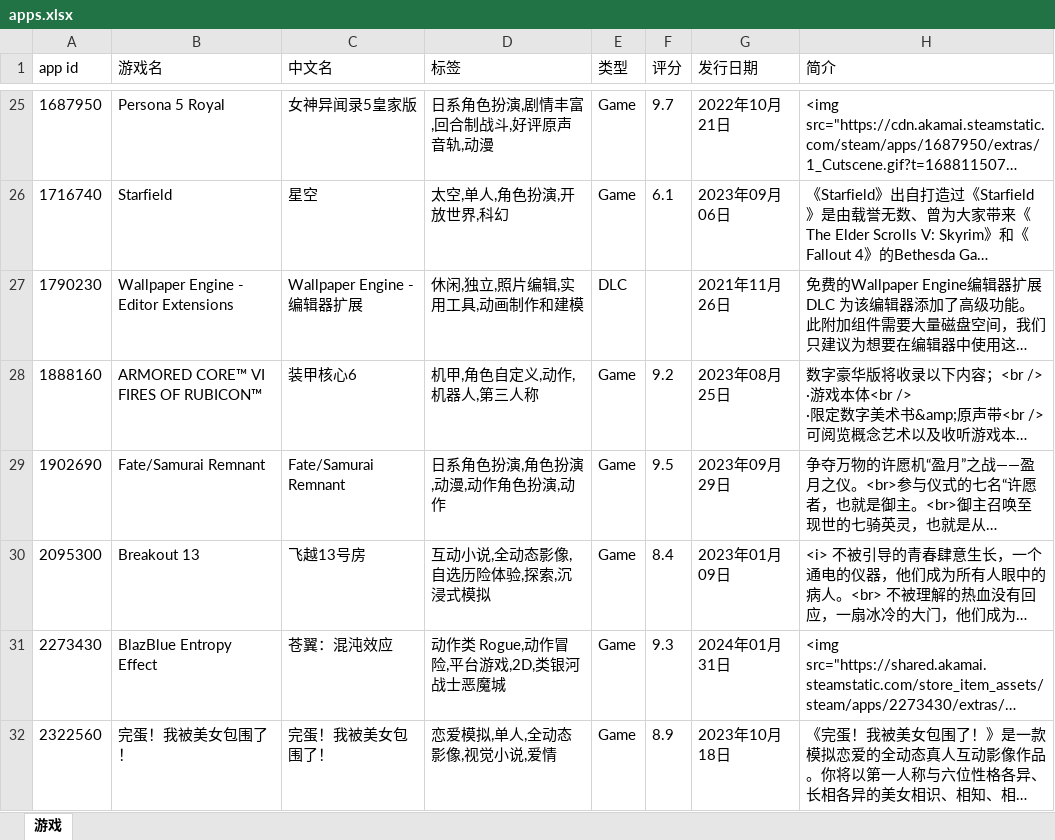
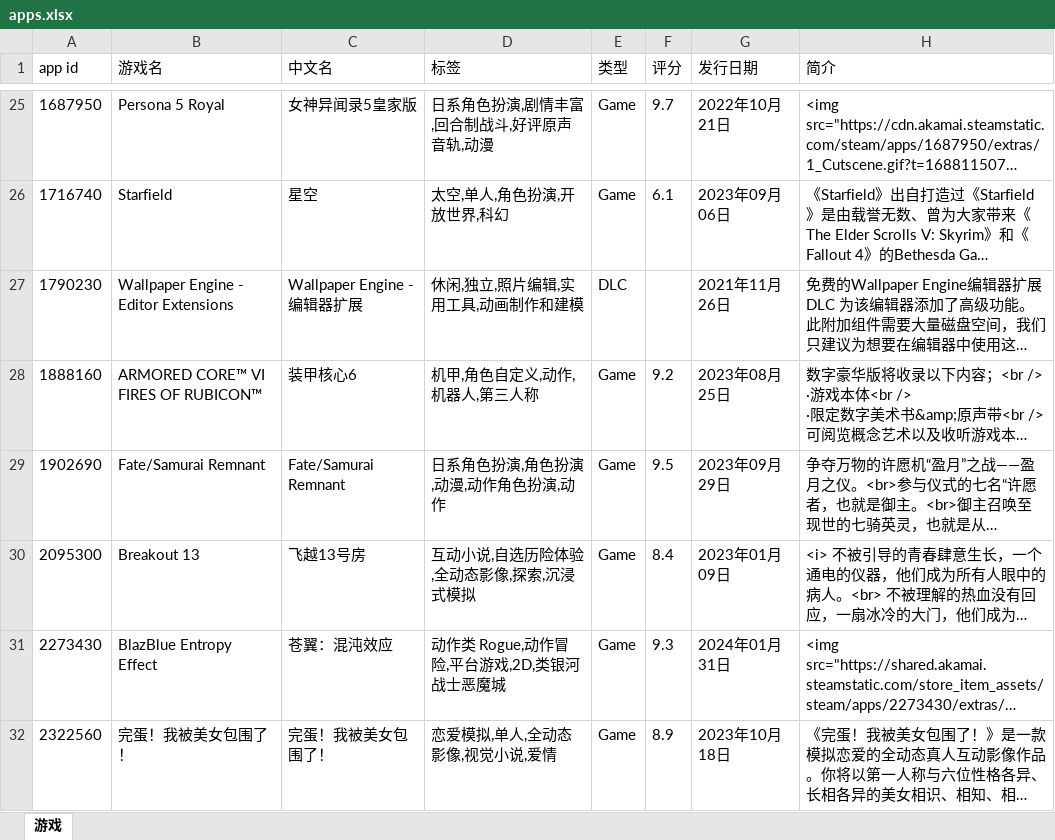
Before and after one commit to qwq-xinkeng/awaqwqmain, an Excel workbook: apps.xlsx, sheet 游戏, drawn as a sheet; only a part is shown, gaps mark what is left out; long unchanged cells end in …; values as stored, in another font and other column widths than the file's, no borders; the diff names each change by its address in the sheet, - before the commit and + after, or states it on an @@ line.

```diff
--- a/apps.xlsx (sheet 游戏)
+++ b/apps.xlsx (sheet 游戏)
-D30 (标签): 互动小说,全动态影像,自选历险体验,探索,沉浸式模拟
+D30 (标签): 互动小说,自选历险体验,全动态影像,探索,沉浸式模拟
```
